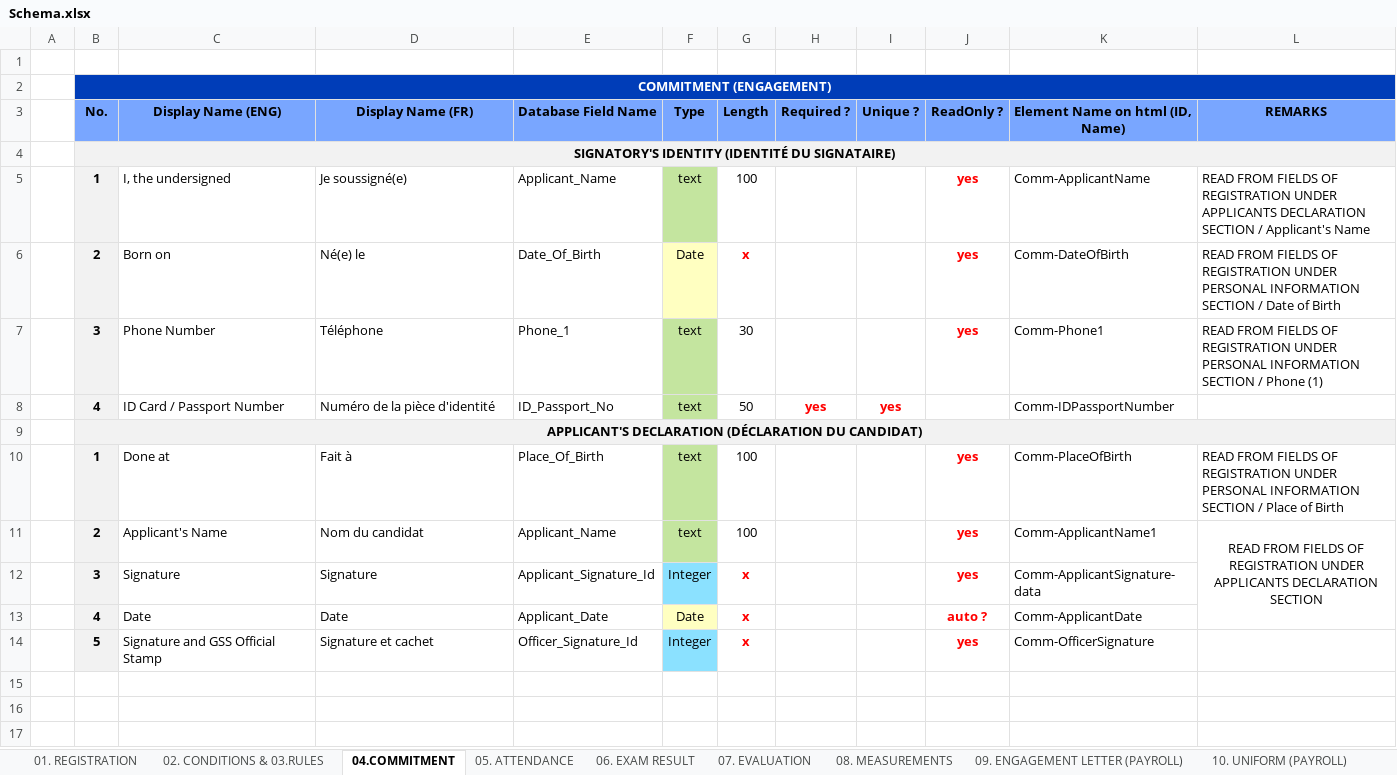
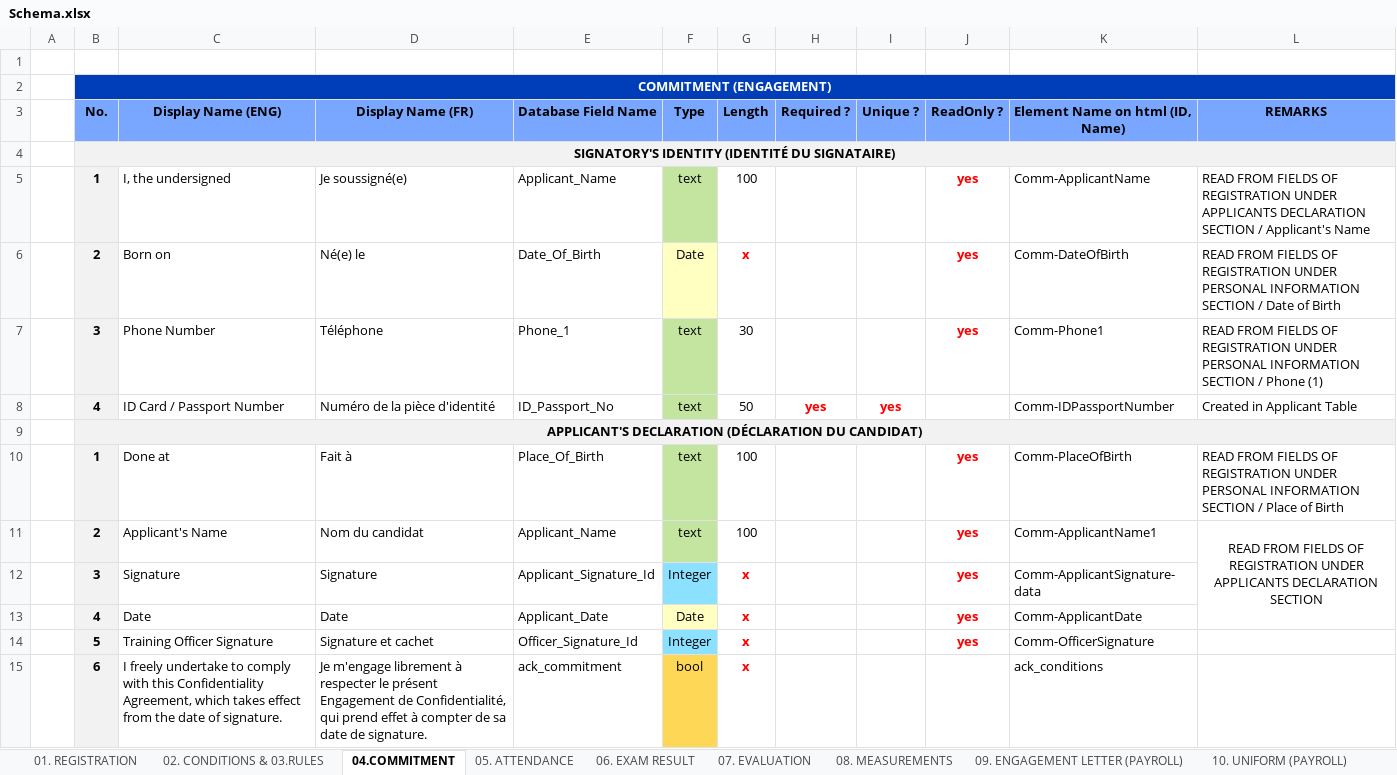
Before and after one commit to bamustafa-84/GSS, an Excel workbook: TC/db/Schema.xlsx, sheet 04.COMMITMENT, drawn as a sheet; values as stored, in another font and other column widths than the file's, no borders; the diff names each change by its address in the sheet, - before the commit and + after, or states it on an @@ line.

```diff
--- a/TC/db/Schema.xlsx (sheet 04.COMMITMENT)
+++ b/TC/db/Schema.xlsx (sheet 04.COMMITMENT)
-L8 (REMARKS): (empty)
+L8 (REMARKS): Created in Applicant Table
-J13 (ReadOnly ?): auto ?
+J13 (ReadOnly ?): yes
-C14 (Display Name (ENG)): Signature and GSS Official Stamp
+C14 (Display Name (ENG)): Training Officer Signature
+row 15:  | 6 | I freely undertake to comply with this Confidentiality Agreement, which takes effect from the date of signature. | Je m'engage librement à respecter le présent Engagement de Confidentialité, qui prend effet à compter de sa date de signature. | ack_commitment | bool | x |  |  |  | ack_conditions
```
Also changed, not shown: sheet 02. CONDITIONS & 03.RULES, 17 other files.
